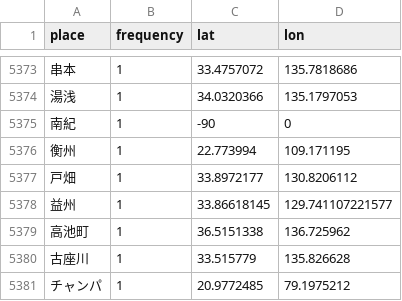
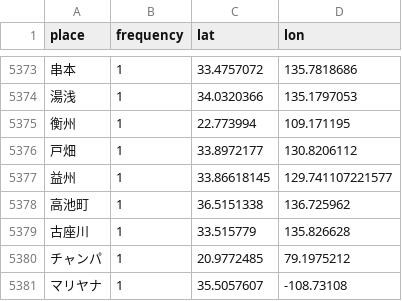
Before and after one commit to annaoskina/Geo_fiction, a CSV file: places_with_coordinates.csv, drawn as a sheet; only a part is shown, gaps mark what is left out; the shorter side is filled out with more unchanged rows; the diff names each change by its address in the sheet, - before the commit and + after, or states it on an @@ line.

Commit message:
deleted 南紀

```diff
--- a/places_with_coordinates.csv
+++ b/places_with_coordinates.csv
-row 5375: 南紀 | 1 | -90 | 0
```
